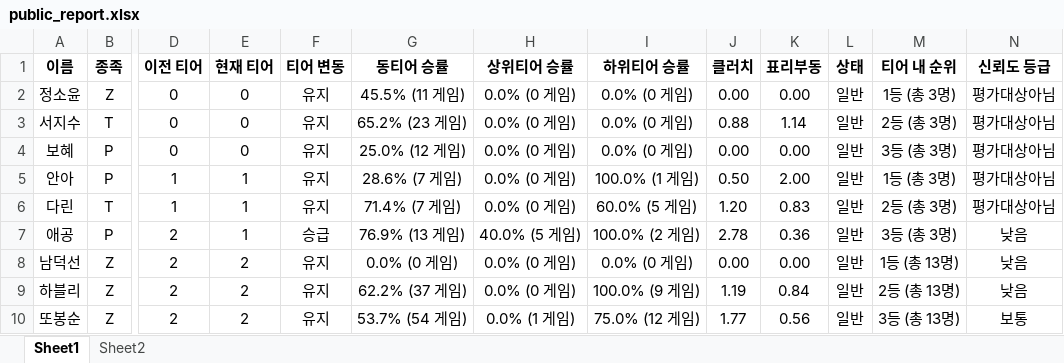
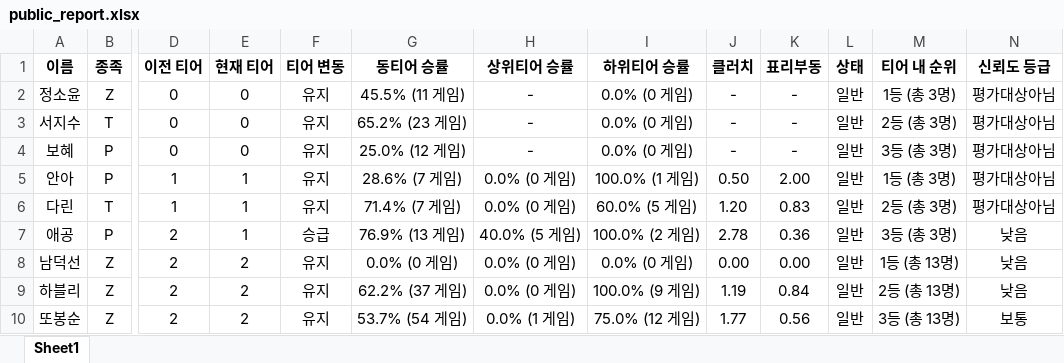
Before and after one commit to koracle0001/sc-tier-dashboard, an Excel workbook: public_report.xlsx, sheet Sheet1, drawn as a sheet; only a part is shown, gaps mark what is left out; values as stored, in another font and other column widths than the file's, no borders; the diff covers the shown part only; the diff names each change by its address in the sheet, - before the commit and + after, or states it on an @@ line.

```diff
--- a/public_report.xlsx (sheet Sheet1)
+++ b/public_report.xlsx (sheet Sheet1)
-sheet tab: Sheet2
-H2:H4 (상위티어 승률): 0.0% (0 게임)
+H2:H4 (상위티어 승률): -
-J2 (클러치): 0.00
+J2 (클러치): -
-K2 (표리부동): 0.00
+K2 (표리부동): -
-J3 (클러치): 0.88
+J3 (클러치): -
-K3 (표리부동): 1.14
+K3 (표리부동): -
-J4 (클러치): 0.00
+J4 (클러치): -
-K4 (표리부동): 0.00
+K4 (표리부동): -
```
Also changed, not shown: 80 added rows and 32 edited cells elsewhere in this sheet.
